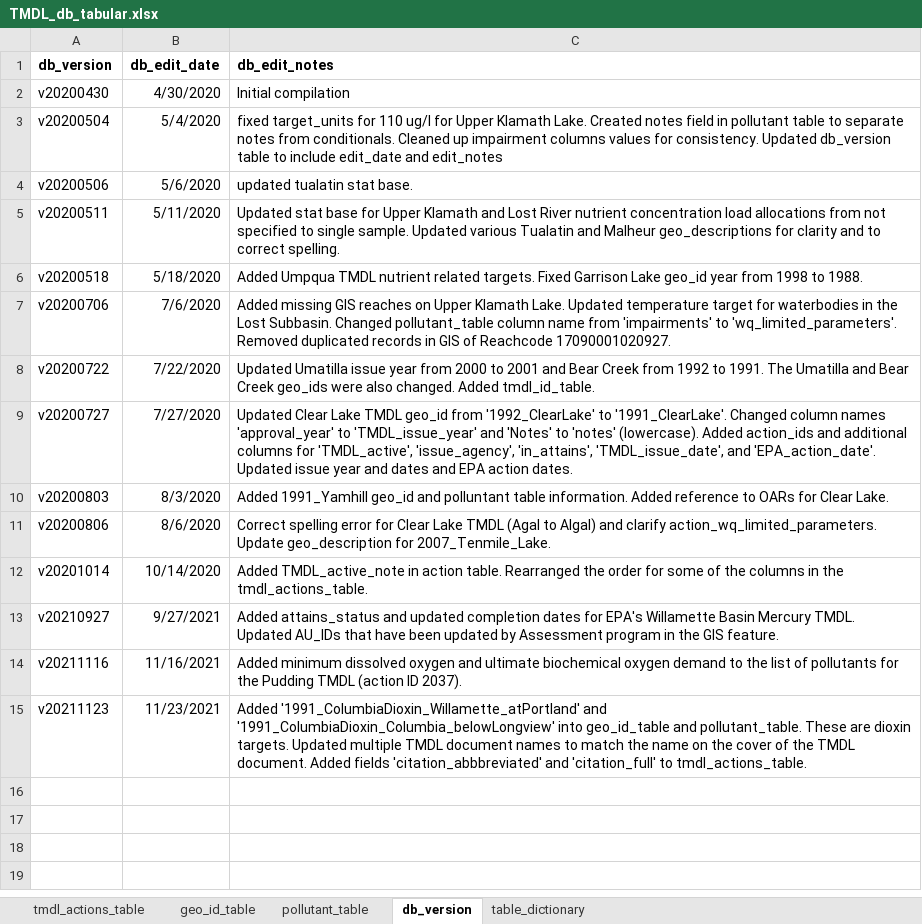
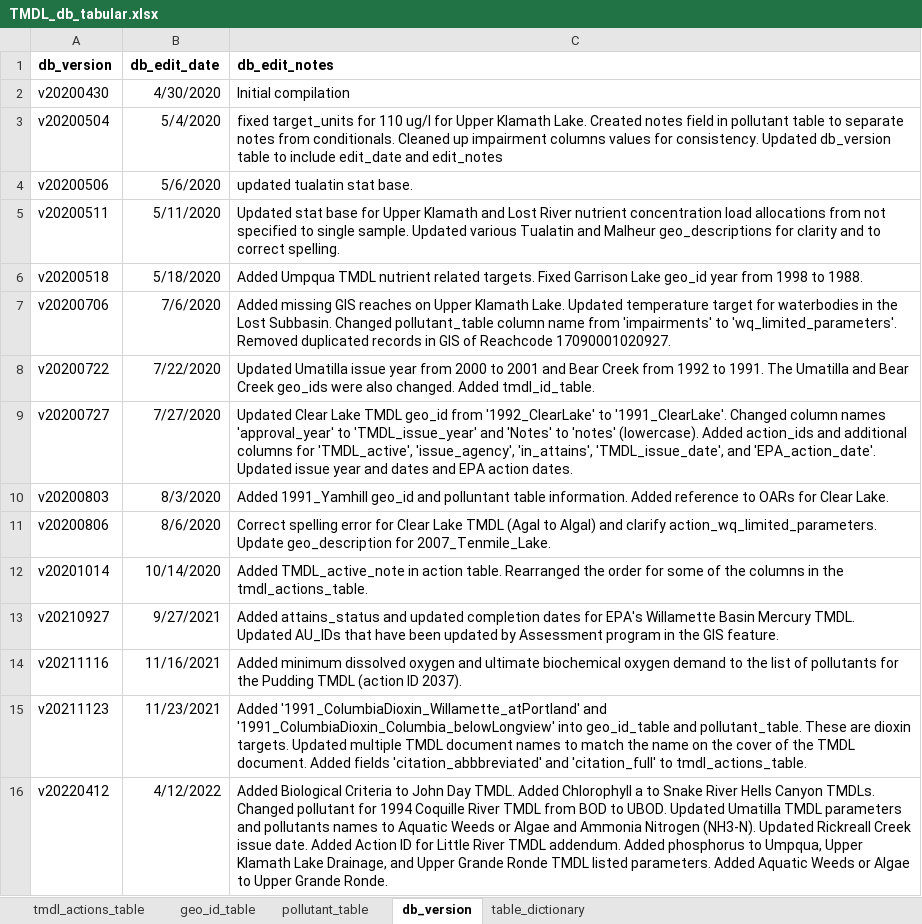
Before and after one commit to DEQrmichie/odeqtmdl, an Excel workbook: data_raw/TMDL_db_tabular.xlsx, sheet db_version, drawn as a sheet; values as stored, in another font and other column widths than the file's, no borders; the diff names each change by its address in the sheet, - before the commit and + after, or states it on an @@ line.

Commit message:
updated tables to v20220412
Added Biological Criteria to John Day TMDL. Added Chlorophyll a to Snake River Hells Canyon TMDLs. Changed pollutant for 1994 Coquille River TMDL from BOD to UBOD. Updated Umatilla TMDL parameters and pollutants names to Aquatic Weeds or Algae and Ammonia Nitrogen (NH3-N). Updated Rickreall Creek issue date. Added Action ID for Little River TMDL addendum. Added phosphorus to Umpqua, Upper Klamath Lake Drainage, and Upper Grande Ronde TMDL listed parameters. Added Aquatic Weeds or Algae to Upper Grande Ronde.

```diff
--- a/data_raw/TMDL_db_tabular.xlsx (sheet db_version)
+++ b/data_raw/TMDL_db_tabular.xlsx (sheet db_version)
+row 16: v20220412 | 4/12/2022 | Added Biological Criteria to John Day TMDL. Added Chlorophyll a to Snake River Hells Canyon TMDLs. Changed pollutant for 1994 Coquille River TMDL from BOD to UBOD. Updated Umatilla TMDL parameters and pollutants names to Aquatic Weeds or Algae and Ammonia Nitrogen (NH3-N). Updated Rickreall Creek issue date. Added Action ID for Little River TMDL addendum. Added phosphorus to Umpqua, Upper Klamath Lake Drainage, and Upper Grande Ronde TMDL listed parameters. Added Aquatic Weeds or Algae to Upper Grande Ronde.
```
Also changed, not shown: sheet tmdl_actions_table, 2 other files.
